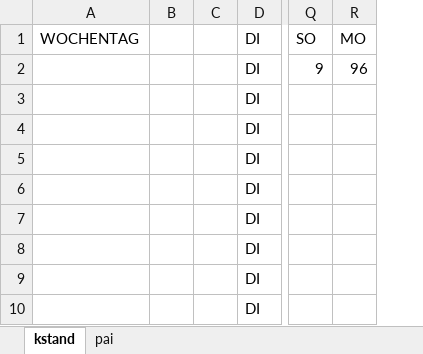
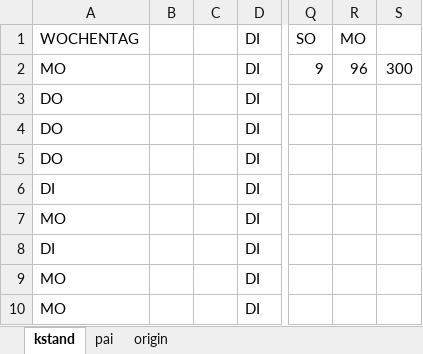
Before and after one commit to sadamich/johnny, an Excel workbook: k_6_krank.xlsx, sheet kstand, drawn as a sheet; only a part is shown, gaps mark what is left out; values as stored, in another font and other column widths than the file's, no borders; charts and pictures not drawn; removed rows and columns are numbered as before the commit, all else as after; the diff covers the shown part only; the diff names each change by its address in the sheet, - before the commit and + after, or states it on an @@ line.

```diff
--- a/k_6_krank.xlsx (sheet kstand)
+++ b/k_6_krank.xlsx (sheet kstand)
+sheet tab: origin
-column A, row 1: WOCHENTAG
+column A, rows 1-10: WOCHENTAG | MO | DO | DO | DO | DI | MO | DI | MO | MO
+column S, row 2: 300
```
Also changed, not shown: 205 added rows elsewhere in this sheet, sheet pai, charts or pictures.
